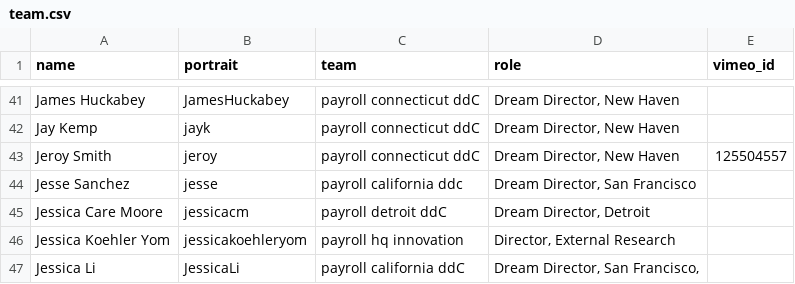
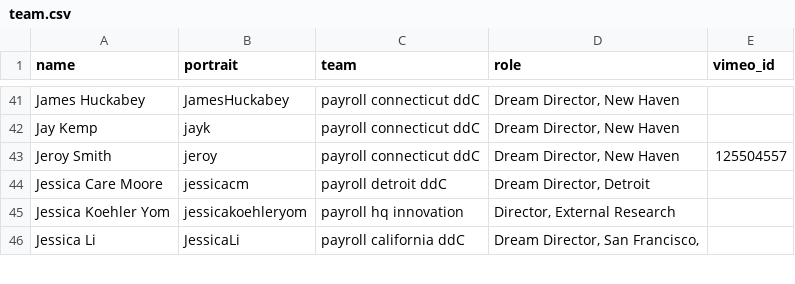
Before and after one commit to futureproject/futureproject.github.com, a CSV file: _data/team.csv, drawn as a sheet; only a part is shown, gaps mark what is left out.

Commit message:
Update team.csv

```diff
--- a/_data/team.csv
+++ b/_data/team.csv
@@ -43,3 +43,2 @@ Jay Kemp,jayk,payroll connecticut ddC,"Dream Director, New Haven ",
 Jeroy Smith,jeroy,payroll connecticut ddC,"Dream Director, New Haven ",125504557
-Jesse Sanchez,jesse,payroll california ddc,"Dream Director, San Francisco ",
 Jessica Care Moore,jessicacm,payroll detroit ddC,"Dream Director, Detroit",
```
